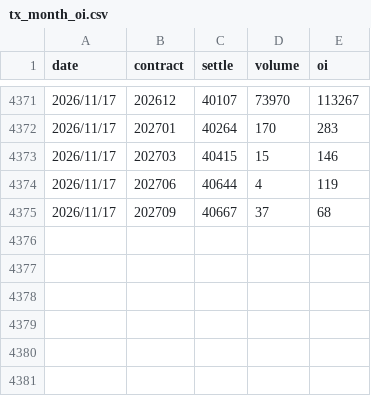
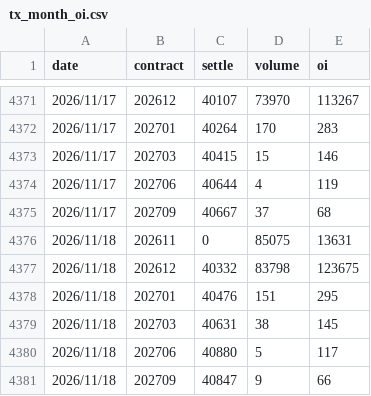
Before and after one commit to uptronyx-debug/taifex-oi-scraper, a CSV file: data/tx_month_oi.csv, drawn as a sheet; only a part is shown, gaps mark what is left out; the diff names each change by its address in the sheet, - before the commit and + after, or states it on an @@ line.

```diff
--- a/data/tx_month_oi.csv
+++ b/data/tx_month_oi.csv
+row 4376: 2026/11/18 | 202611 | 0 | 85075 | 13631
+row 4377: 2026/11/18 | 202612 | 40332 | 83798 | 123675
+row 4378: 2026/11/18 | 202701 | 40476 | 151 | 295
+row 4379: 2026/11/18 | 202703 | 40631 | 38 | 145
+row 4380: 2026/11/18 | 202706 | 40880 | 5 | 117
+row 4381: 2026/11/18 | 202709 | 40847 | 9 | 66
```
